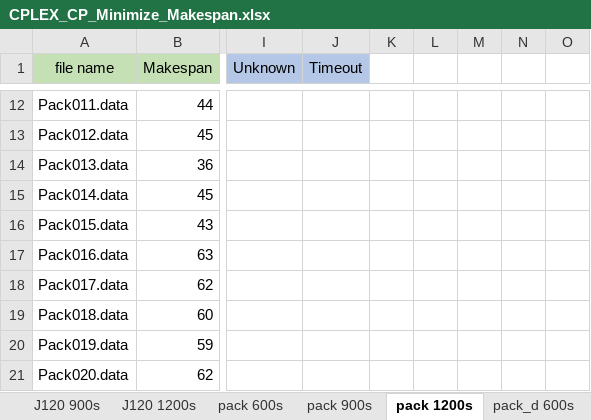
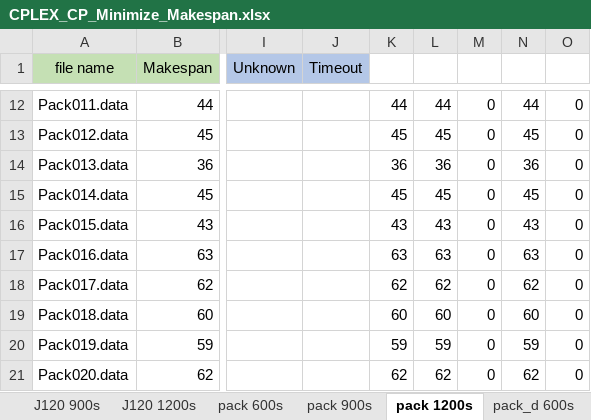
Before and after one commit to NguyenTanUET/CPlex2, an Excel workbook: result/CPLEX_CP_Minimize_Makespan.xlsx, sheet pack 1200s, drawn as a sheet; only a part is shown, gaps mark what is left out; values as stored, in another font and other column widths than the file's, no borders; the diff covers the shown part only; the diff names each change by its address in the sheet, - before the commit and + after, or states it on an @@ line.

```diff
--- a/result/CPLEX_CP_Minimize_Makespan.xlsx (sheet pack 1200s)
+++ b/result/CPLEX_CP_Minimize_Makespan.xlsx (sheet pack 1200s)
-K12: (empty)
+K12: 44
-L12: (empty)
+L12: 44
-M12:M21: (empty)
+M12:M21: 0
-N12: (empty)
+N12: 44
-O12:O21: (empty)
+O12:O21: 0
-K13: (empty)
+K13: 45
-L13: (empty)
+L13: 45
-N13: (empty)
+N13: 45
-K14: (empty)
+K14: 36
-L14: (empty)
+L14: 36
-N14: (empty)
+N14: 36
-K15: (empty)
+K15: 45
-L15: (empty)
+L15: 45
-N15: (empty)
+N15: 45
-K16: (empty)
+K16: 43
-L16: (empty)
+L16: 43
-N16: (empty)
+N16: 43
-K17: (empty)
+K17: 63
-L17: (empty)
+L17: 63
-N17: (empty)
+N17: 63
-K18: (empty)
+K18: 62
-L18: (empty)
+L18: 62
-N18: (empty)
+N18: 62
-K19: (empty)
+K19: 60
-L19: (empty)
+L19: 60
-N19: (empty)
+N19: 60
-K20: (empty)
+K20: 59
-L20: (empty)
+L20: 59
-N20: (empty)
+N20: 59
-K21: (empty)
+K21: 62
-L21: (empty)
+L21: 62
-N21: (empty)
+N21: 62
```
Also changed, not shown: 230 edited cells elsewhere in this sheet, 3 other files.
